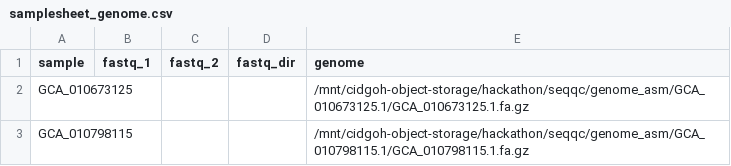
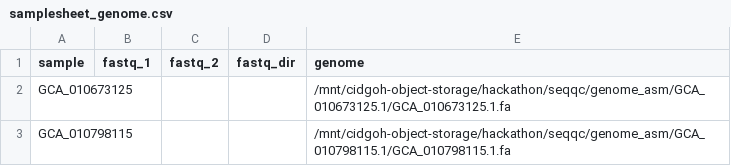
Before and after one commit to cidgoh/bacpaq, a CSV file: samplesheet_genome.csv, drawn as a sheet.

Commit message:
updated file paths in sample genome sheet

```diff
--- a/samplesheet_genome.csv
+++ b/samplesheet_genome.csv
@@ -1,3 +1,3 @@
 sample,fastq_1,fastq_2,fastq_dir,genome
-GCA_010673125,,,,/mnt/cidgoh-object-storage/hackathon/seqqc/genome_asm/GCA_010673125.1/GCA_010673125.1.fa.gz
-GCA_010798115,,,,/mnt/cidgoh-object-storage/hackathon/seqqc/genome_asm/GCA_010798115.1/GCA_010798115.1.fa.gz
+GCA_010673125,,,,/mnt/cidgoh-object-storage/hackathon/seqqc/genome_asm/GCA_010673125.1/GCA_010673125.1.fa
+GCA_010798115,,,,/mnt/cidgoh-object-storage/hackathon/seqqc/genome_asm/GCA_010798115.1/GCA_010798115.1.fa
```
